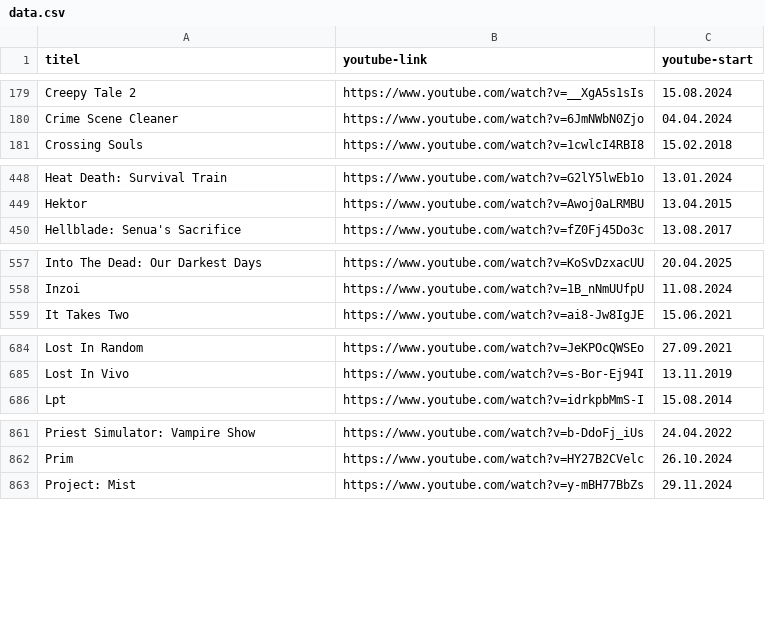
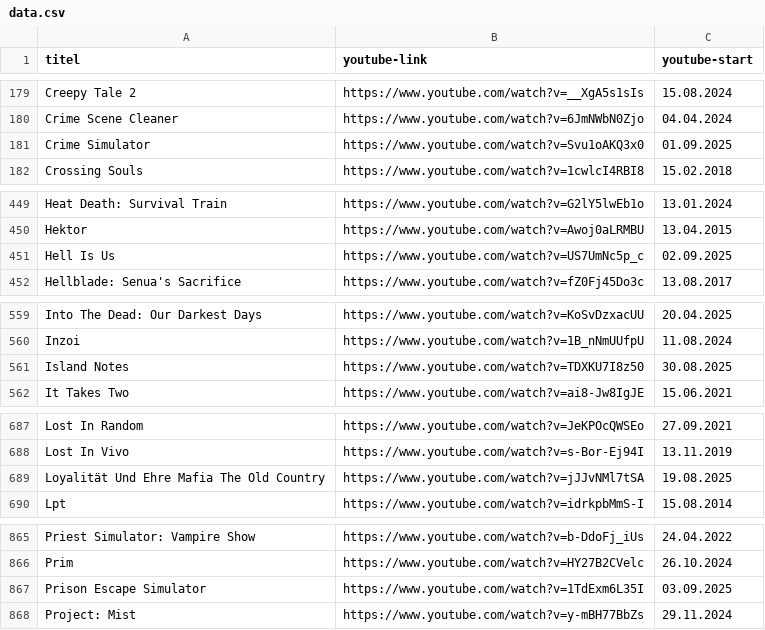
Before and after one commit to bauersimon/grnkdb, a CSV file: public/data.csv, drawn as a sheet; only a part is shown, gaps mark what is left out; the diff covers the shown part only; the diff names each change by its address in the sheet, - before the commit and + after, or states it on an @@ line.

```diff
--- a/public/data.csv
+++ b/public/data.csv
+row 181: Crime Simulator | https://www.youtube.com/watch?v=Svu1oAKQ3x0 | 01.09.2025
+row 451: Hell Is Us | https://www.youtube.com/watch?v=US7UmNc5p_c | 02.09.2025
+row 561: Island Notes | https://www.youtube.com/watch?v=TDXKU7I8z50 | 30.08.2025
+row 689: Loyalität Und Ehre Mafia The Old Country | https://www.youtube.com/watch?v=jJJvNMl7tSA | 19.08.2025
+row 867: Prison Escape Simulator | https://www.youtube.com/watch?v=1TdExm6L35I | 03.09.2025
```
Also changed, not shown: 1 added row elsewhere in this file.
